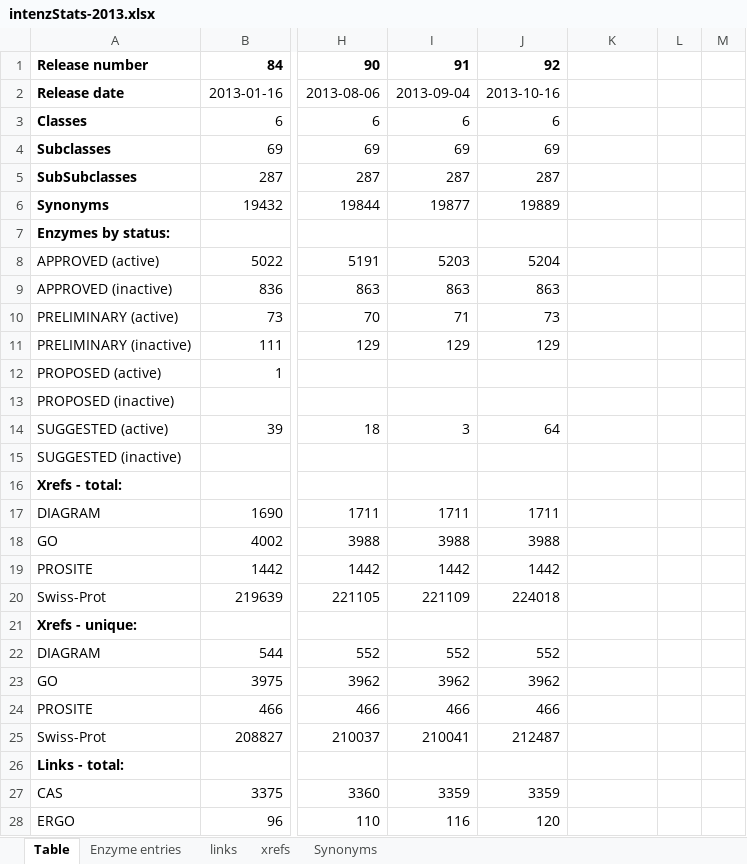
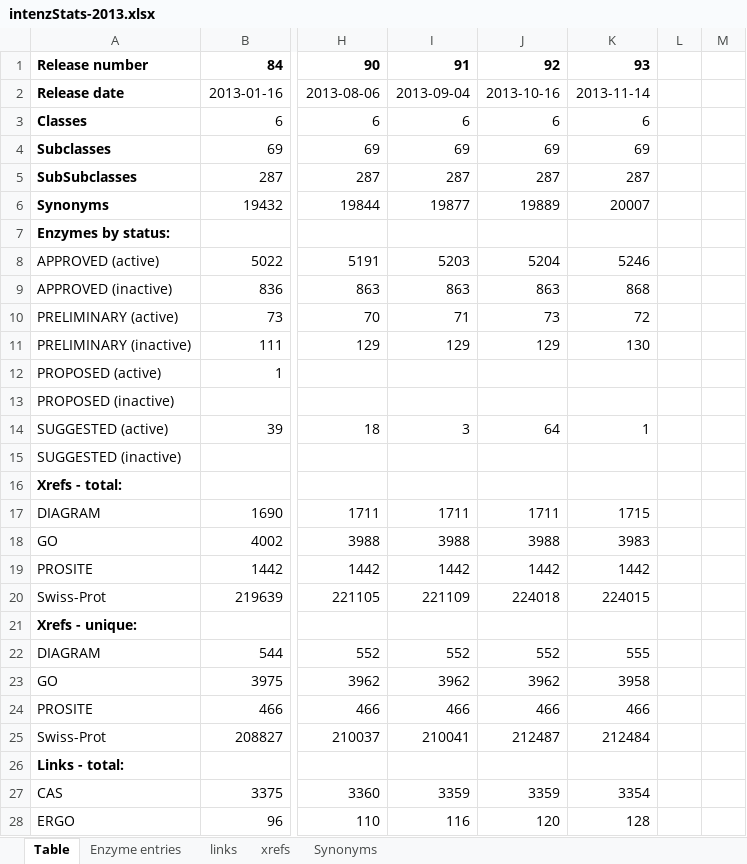
Before and after one commit to uniprot/intenz, an Excel workbook: intenz-database/src/site/resources/statistics/intenzStats-2013.xlsx, sheet Table, drawn as a sheet; only a part is shown, gaps mark what is left out; values as stored, in another font and other column widths than the file's, no borders; the diff covers the shown part only; the diff names each change by its address in the sheet, - before the commit and + after, or states it on an @@ line.

Commit message:
release 93 statistics

```diff
--- a/intenz-database/src/site/resources/statistics/intenzStats-2013.xlsx (sheet Table)
+++ b/intenz-database/src/site/resources/statistics/intenzStats-2013.xlsx (sheet Table)
-K1: (empty)
+K1: 93
-K2: (empty)
+K2: 2013-11-14
-K3: (empty)
+K3: 6
-K4: (empty)
+K4: 69
-K5: (empty)
+K5: 287
-K6: (empty)
+K6: 20007
-K8: (empty)
+K8: 5246
-K9: (empty)
+K9: 868
-K10: (empty)
+K10: 72
-K11: (empty)
+K11: 130
-K14: (empty)
+K14: 1
-K17: (empty)
+K17: 1715
-K18: (empty)
+K18: 3983
-K19: (empty)
+K19: 1442
-K20: (empty)
+K20: 224015
-K22: (empty)
+K22: 555
-K23: (empty)
+K23: 3958
-K24: (empty)
+K24: 466
-K25: (empty)
+K25: 212484
-K27: (empty)
+K27: 3354
-K28: (empty)
+K28: 128
```
Also changed, not shown: 13 edited cells elsewhere in this sheet, charts or pictures, 1 other file.
